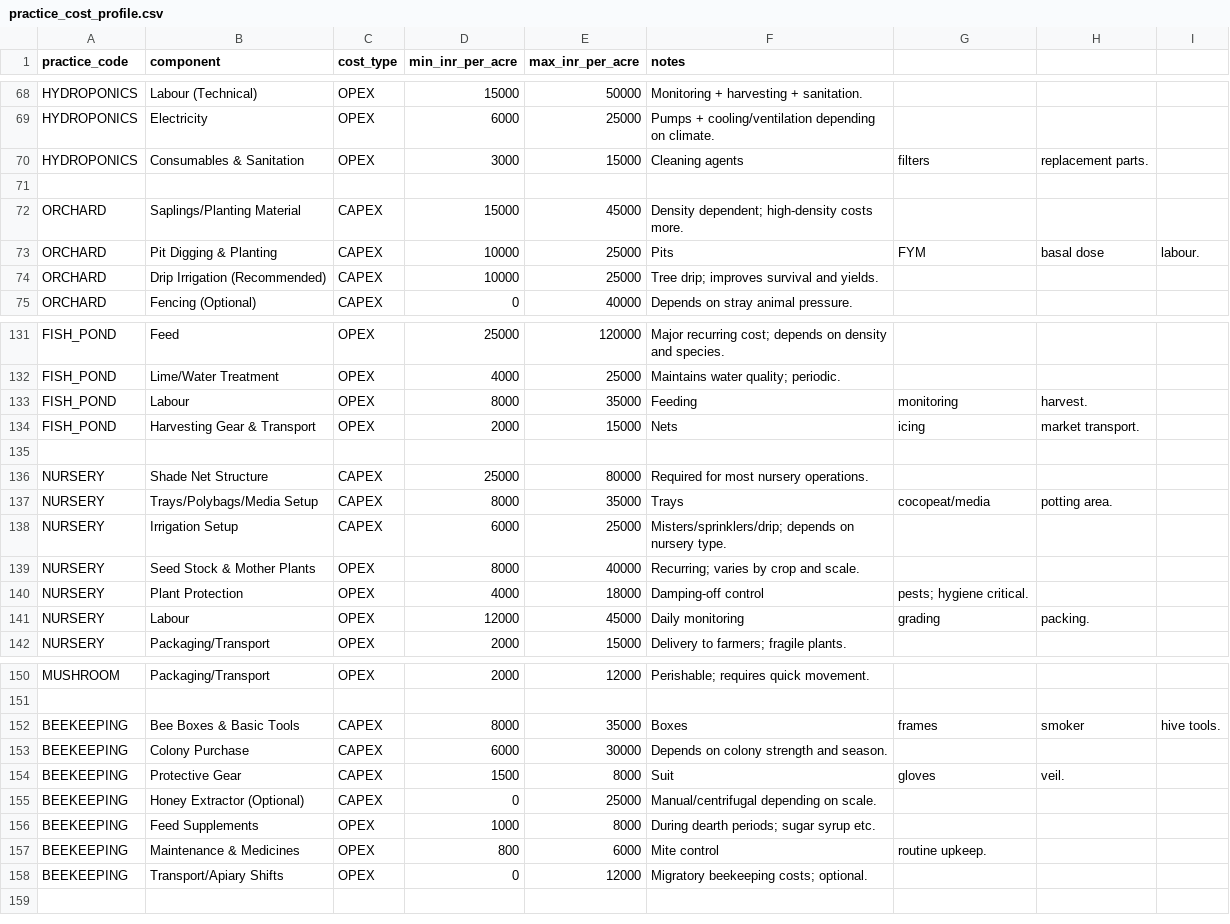
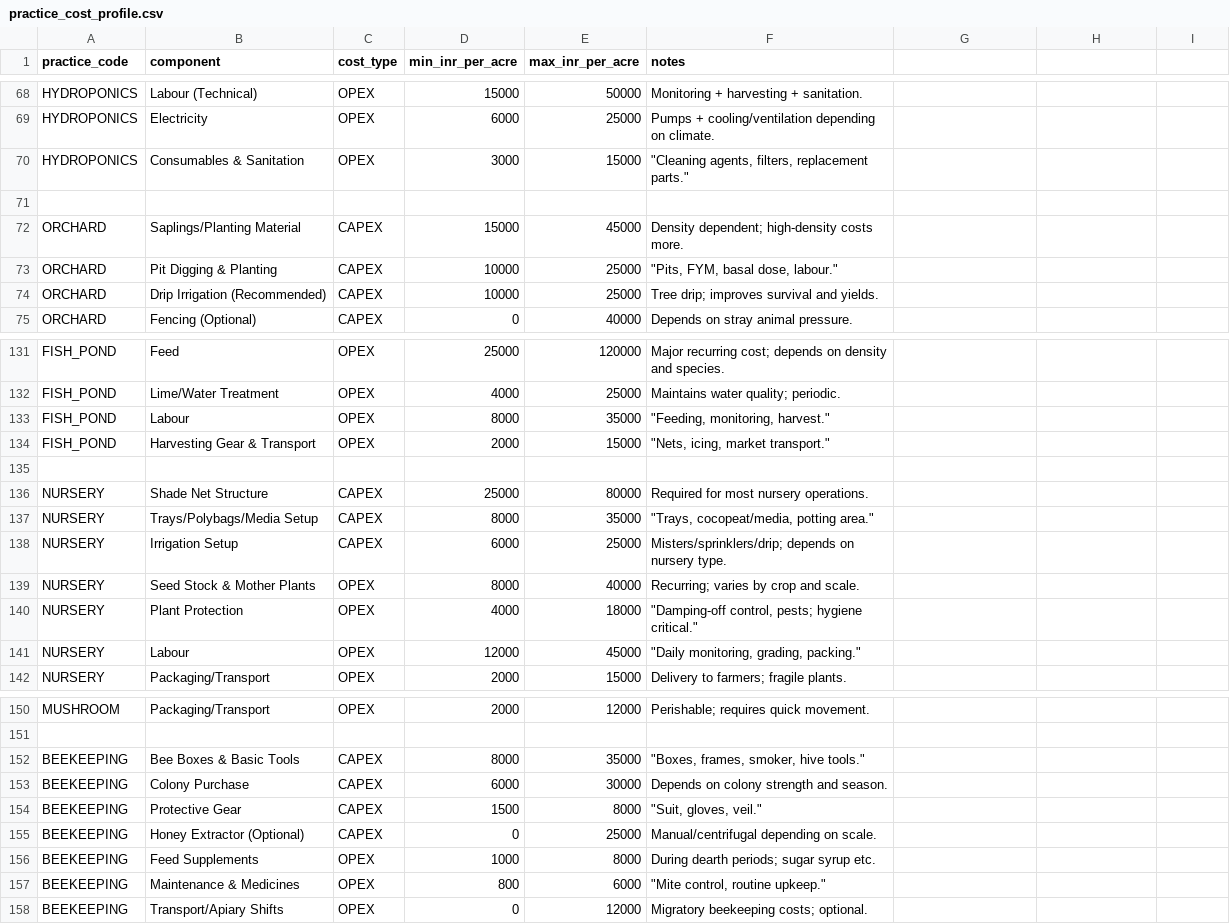
Before and after one commit to priyansh1811/growgrid, a CSV file: data/practice_cost_profile.csv, drawn as a sheet; only a part is shown, gaps mark what is left out; the diff covers the shown part only.

```diff
--- a/data/practice_cost_profile.csv
+++ b/data/practice_cost_profile.csv
@@ -69,6 +69,6 @@ HYDROPONICS,Labour (Technical),OPEX,15000,50000,Monitoring + harvesting + sanita
 HYDROPONICS,Electricity,OPEX,6000,25000,Pumps + cooling/ventilation depending on climate.
-HYDROPONICS,Consumables & Sanitation,OPEX,3000,15000,Cleaning agents, filters, replacement parts.
+HYDROPONICS,Consumables & Sanitation,OPEX,3000,15000,"""Cleaning agents, filters, replacement parts."""
 
 ORCHARD,Saplings/Planting Material,CAPEX,15000,45000,Density dependent; high-density costs more.
-ORCHARD,Pit Digging & Planting,CAPEX,10000,25000,Pits, FYM, basal dose, labour.
+ORCHARD,Pit Digging & Planting,CAPEX,10000,25000,"""Pits, FYM, basal dose, labour."""
 ORCHARD,Drip Irrigation (Recommended),CAPEX,10000,25000,Tree drip; improves survival and yields.
@@ -132,11 +132,11 @@ FISH_POND,Feed,OPEX,25000,120000,Major recurring cost; depends on density and sp
 FISH_POND,Lime/Water Treatment,OPEX,4000,25000,Maintains water quality; periodic.
-FISH_POND,Labour,OPEX,8000,35000,Feeding, monitoring, harvest.
-FISH_POND,Harvesting Gear & Transport,OPEX,2000,15000,Nets, icing, market transport.
+FISH_POND,Labour,OPEX,8000,35000,"""Feeding, monitoring, harvest."""
+FISH_POND,Harvesting Gear & Transport,OPEX,2000,15000,"""Nets, icing, market transport."""
 
 NURSERY,Shade Net Structure,CAPEX,25000,80000,Required for most nursery operations.
-NURSERY,Trays/Polybags/Media Setup,CAPEX,8000,35000,Trays, cocopeat/media, potting area.
+NURSERY,Trays/Polybags/Media Setup,CAPEX,8000,35000,"""Trays, cocopeat/media, potting area."""
 NURSERY,Irrigation Setup,CAPEX,6000,25000,Misters/sprinklers/drip; depends on nursery type.
 NURSERY,Seed Stock & Mother Plants,OPEX,8000,40000,Recurring; varies by crop and scale.
-NURSERY,Plant Protection,OPEX,4000,18000,Damping-off control, pests; hygiene critical.
-NURSERY,Labour,OPEX,12000,45000,Daily monitoring, grading, packing.
+NURSERY,Plant Protection,OPEX,4000,18000,"""Damping-off control, pests; hygiene critical."""
+NURSERY,Labour,OPEX,12000,45000,"""Daily monitoring, grading, packing."""
 NURSERY,Packaging/Transport,OPEX,2000,15000,Delivery to farmers; fragile plants.
@@ -151,8 +151,8 @@ MUSHROOM,Packaging/Transport,OPEX,2000,12000,Perishable; requires quick movement
 
-BEEKEEPING,Bee Boxes & Basic Tools,CAPEX,8000,35000,Boxes, frames, smoker, hive tools.
+BEEKEEPING,Bee Boxes & Basic Tools,CAPEX,8000,35000,"""Boxes, frames, smoker, hive tools."""
 BEEKEEPING,Colony Purchase,CAPEX,6000,30000,Depends on colony strength and season.
-BEEKEEPING,Protective Gear,CAPEX,1500,8000,Suit, gloves, veil.
+BEEKEEPING,Protective Gear,CAPEX,1500,8000,"""Suit, gloves, veil."""
 BEEKEEPING,Honey Extractor (Optional),CAPEX,0,25000,Manual/centrifugal depending on scale.
 BEEKEEPING,Feed Supplements,OPEX,1000,8000,During dearth periods; sugar syrup etc.
-BEEKEEPING,Maintenance & Medicines,OPEX,800,6000,Mite control, routine upkeep.
+BEEKEEPING,Maintenance & Medicines,OPEX,800,6000,"""Mite control, routine upkeep."""
 BEEKEEPING,Transport/Apiary Shifts,OPEX,0,12000,Migratory beekeeping costs; optional.
```
Also changed, not shown: 43 edited cells elsewhere in this file, data/crop_master.csv, data/crop_practice_compatibility.csv, 43 other files.
